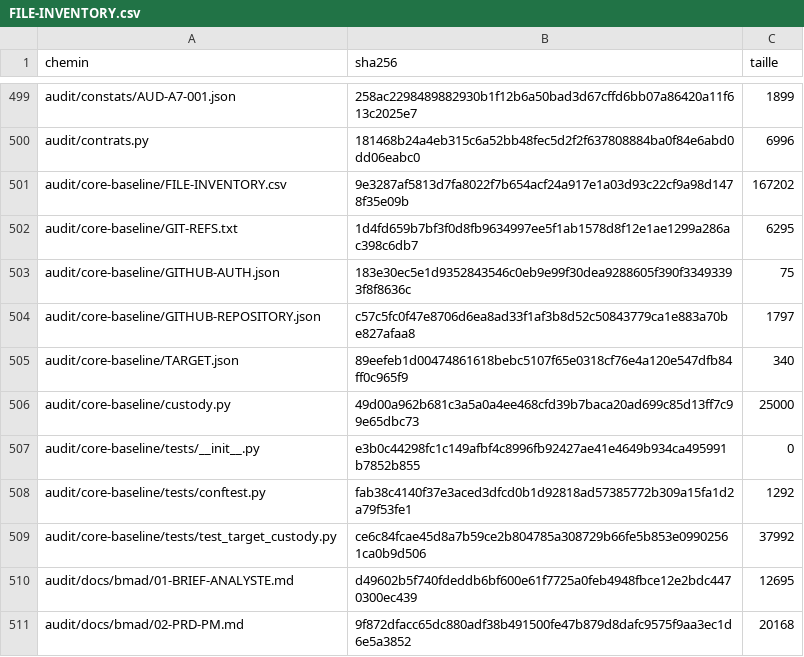
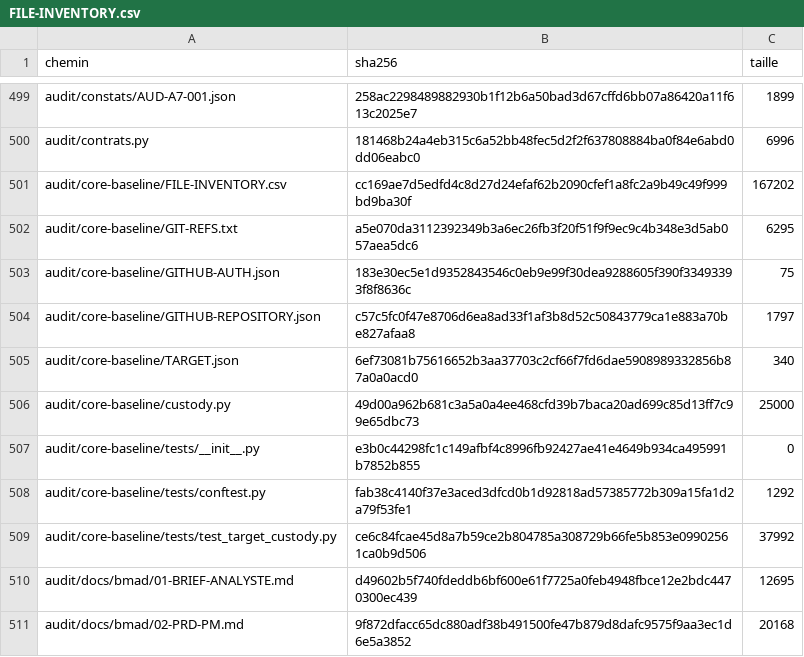
Before and after one commit to leon36000/OPSYS-AI, a CSV file: audit/core-baseline/FILE-INVENTORY.csv, drawn as a sheet; only a part is shown, gaps mark what is left out.

```diff
--- a/audit/core-baseline/FILE-INVENTORY.csv
+++ b/audit/core-baseline/FILE-INVENTORY.csv
@@ -500,7 +500,7 @@ audit/constats/AUD-A7-001.json,258ac2298489882930b1f12b6a50bad3d67cffd6bb07a8642
 audit/contrats.py,181468b24a4eb315c6a52bb48fec5d2f2f637808884ba0f84e6abd0dd06eabc0,6996
-audit/core-baseline/FILE-INVENTORY.csv,9e3287af5813d7fa8022f7b654acf24a917e1a03d93c22cf9a98d1478f35e09b,167202
-audit/core-baseline/GIT-REFS.txt,1d4fd659b7bf3f0d8fb9634997ee5f1ab1578d8f12e1ae1299a286ac398c6db7,6295
+audit/core-baseline/FILE-INVENTORY.csv,cc169ae7d5edfd4c8d27d24efaf62b2090cfef1a8fc2a9b49c49f999bd9ba30f,167202
+audit/core-baseline/GIT-REFS.txt,a5e070da3112392349b3a6ec26fb3f20f51f9f9ec9c4b348e3d5ab057aea5dc6,6295
 audit/core-baseline/GITHUB-AUTH.json,183e30ec5e1d9352843546c0eb9e99f30dea9288605f390f33493393f8f8636c,75
 audit/core-baseline/GITHUB-REPOSITORY.json,c57c5fc0f47e8706d6ea8ad33f1af3b8d52c50843779ca1e883a70be827afaa8,1797
-audit/core-baseline/TARGET.json,89eefeb1d00474861618bebc5107f65e0318cf76e4a120e547dfb84ff0c965f9,340
+audit/core-baseline/TARGET.json,6ef73081b75616652b3aa37703c2cf66f7fd6dae5908989332856b87a0a0acd0,340
 audit/core-baseline/custody.py,49d00a962b681c3a5a0a4ee468cfd39b7baca20ad699c85d13ff7c99e65dbc73,25000
```
Also changed, not shown: 2 other files.
